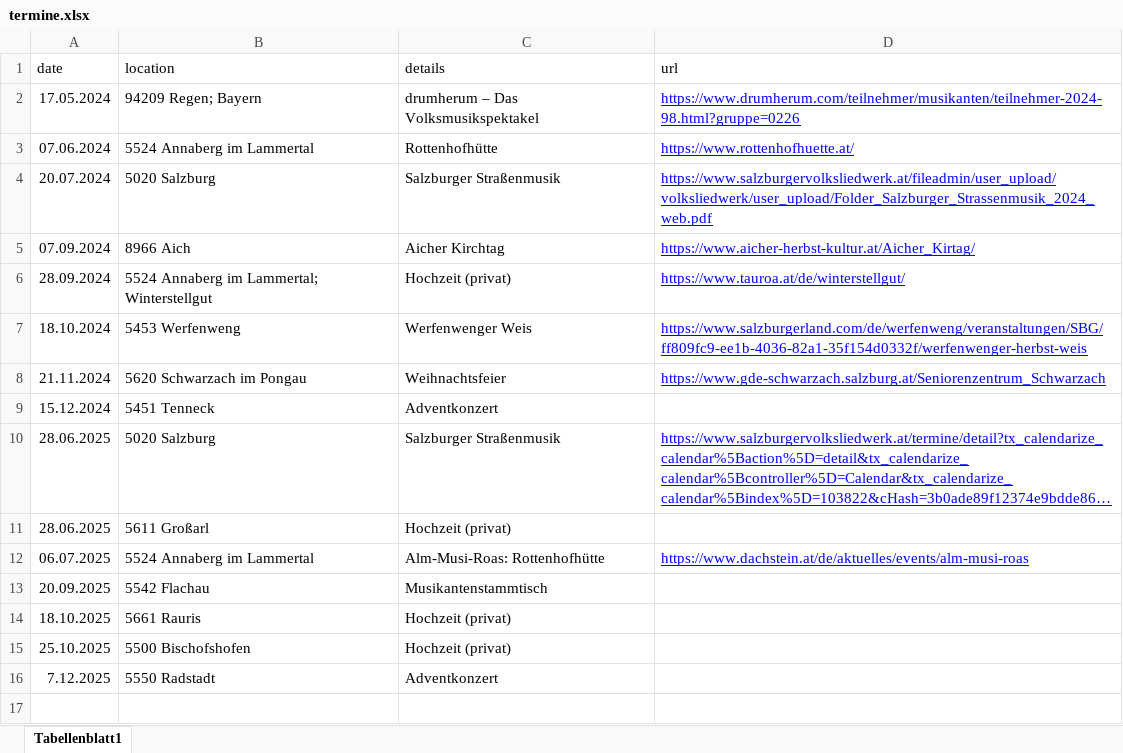
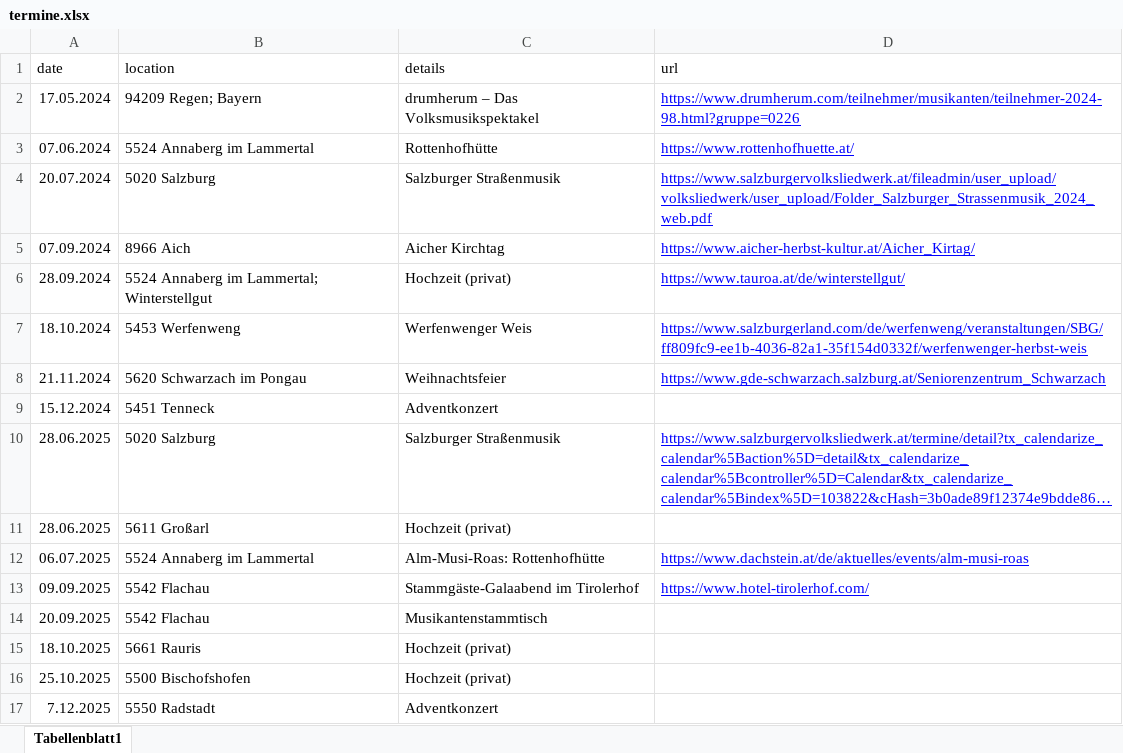
Before and after one commit to rumpelsepp/almstueberlmusi.at, an Excel workbook: termine.xlsx, sheet Tabellenblatt1, drawn as a sheet; long unchanged cells end in …; values as stored, in another font and other column widths than the file's, no borders; charts and pictures not drawn; the diff names each change by its address in the sheet, - before the commit and + after, or states it on an @@ line.

Commit message:
neue Veranstaltung hinzugefügt

```diff
--- a/termine.xlsx (sheet Tabellenblatt1)
+++ b/termine.xlsx (sheet Tabellenblatt1)
+row 13: 09.09.2025 | 5542 Flachau | Stammgäste-Galaabend im Tirolerhof | https://www.hotel-tirolerhof.com/
```
Also changed, not shown: charts or pictures.
